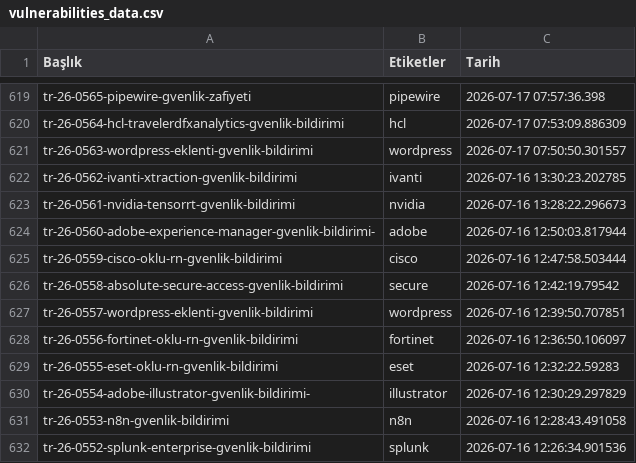
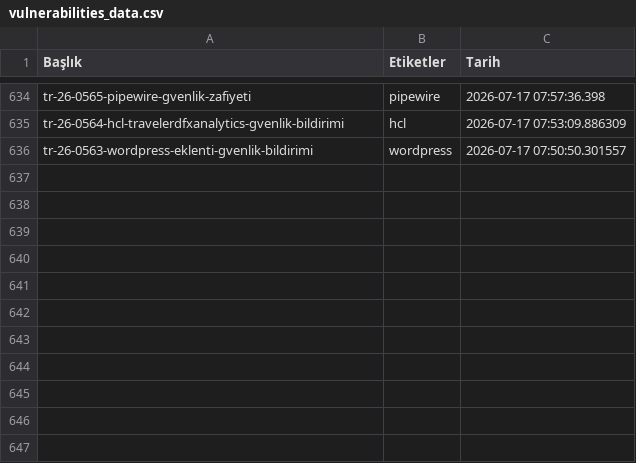
Before and after one commit to emregulerr/usom-zafiyet-panosu, a CSV file: output/vulnerabilities_data.csv, drawn as a sheet; only a part is shown, gaps mark what is left out; the diff covers the shown part only.

```diff
--- a/output/vulnerabilities_data.csv
+++ b/output/vulnerabilities_data.csv
@@ -621,12 +636 @@ tr-26-0564-hcl-travelerdfxanalytics-gvenlik-bildirimi,hcl,2026-07-17 07:53:09.88
 tr-26-0563-wordpress-eklenti-gvenlik-bildirimi,wordpress,2026-07-17 07:50:50.301557
-tr-26-0562-ivanti-xtraction-gvenlik-bildirimi,ivanti,2026-07-16 13:30:23.202785
-tr-26-0561-nvidia-tensorrt-gvenlik-bildirimi,nvidia,2026-07-16 13:28:22.296673
-tr-26-0560-adobe-experience-manager-gvenlik-bildirimi-,adobe,2026-07-16 12:50:03.817944
-tr-26-0559-cisco-oklu-rn-gvenlik-bildirimi,cisco,2026-07-16 12:47:58.503444
-tr-26-0558-absolute-secure-access-gvenlik-bildirimi,secure,2026-07-16 12:42:19.79542
-tr-26-0557-wordpress-eklenti-gvenlik-bildirimi,wordpress,2026-07-16 12:39:50.707851
-tr-26-0556-fortinet-oklu-rn-gvenlik-bildirimi,fortinet,2026-07-16 12:36:50.106097
-tr-26-0555-eset-oklu-rn-gvenlik-bildirimi,eset,2026-07-16 12:32:22.59283
-tr-26-0554-adobe-illustrator-gvenlik-bildirimi-,illustrator,2026-07-16 12:30:29.297829
-tr-26-0553-n8n-gvenlik-bildirimi,n8n,2026-07-16 12:28:43.491058
-tr-26-0552-splunk-enterprise-gvenlik-bildirimi,splunk,2026-07-16 12:26:34.901536
```
Also changed, not shown: 15 added rows elsewhere in this file, 3 other files.
